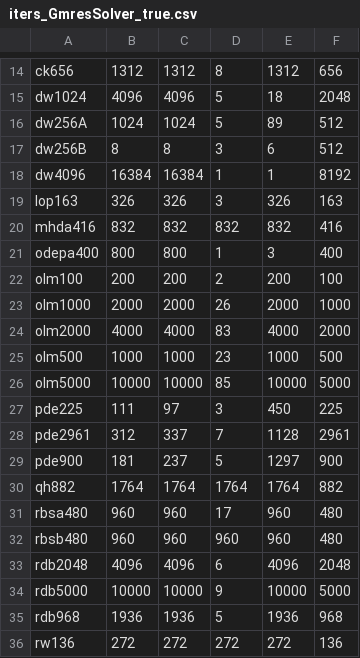
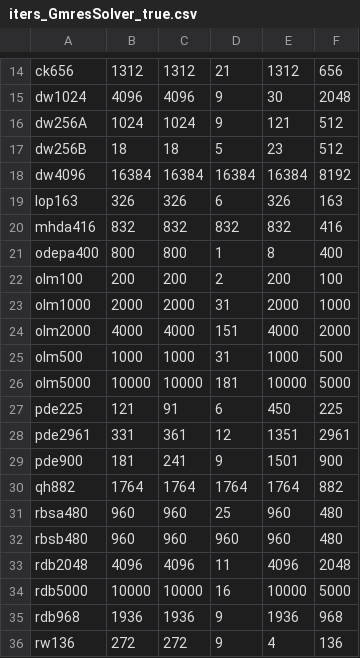
Before and after one commit to michel2323/DiffKrylovExamples.jl, a CSV file: results/iters_GmresSolver_true.csv, drawn as a sheet; only a part is shown, gaps mark what is left out; the diff covers the shown part only; the diff names each change by its address in the sheet, - before the commit and + after, or states it on an @@ line.

```diff
--- a/results/iters_GmresSolver_true.csv
+++ b/results/iters_GmresSolver_true.csv
-D14: 8
+D14: 21
-D15:D16: 5
+D15:D16: 9
-E15: 18
+E15: 30
-E16: 89
+E16: 121
-B17: 8
+B17: 18
-C17: 8
+C17: 18
-D17: 3
+D17: 5
-E17: 6
+E17: 23
-D18: 1
+D18: 16384
-E18: 1
+E18: 16384
-D19: 3
+D19: 6
-E21: 3
+E21: 8
-D23: 26
+D23: 31
-D24: 83
+D24: 151
-D25: 23
+D25: 31
-D26: 85
+D26: 181
-B27: 111
+B27: 121
-C27: 97
+C27: 91
-D27: 3
+D27: 6
-B28: 312
+B28: 331
-C28: 337
+C28: 361
-D28: 7
+D28: 12
-E28: 1128
+E28: 1351
-C29: 237
+C29: 241
-D29: 5
+D29: 9
-E29: 1297
+E29: 1501
-D31: 17
+D31: 25
-D33: 6
+D33: 11
-D34: 9
+D34: 16
-D35: 5
+D35: 9
-D36: 272
+D36: 9
-E36: 272
+E36: 4
```
Also changed, not shown: 68 edited cells elsewhere in this file, results/iters_BicgstabSolver_false.csv, results/iters_GmresSolver_false.csv, 3 other files.
